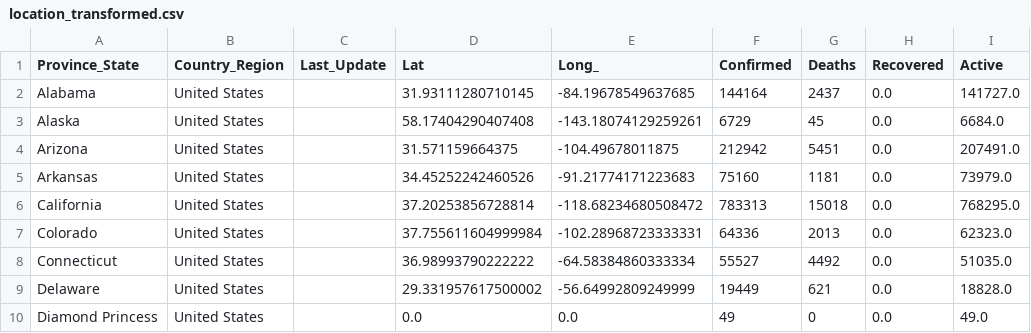
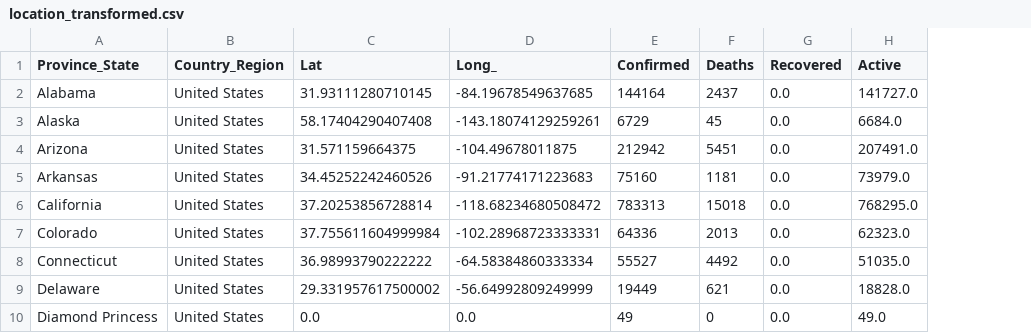
Before and after one commit to klam98/COVID-19-Data-Mining, a CSV file: results/location_transformed.csv, drawn as a sheet; only a part is shown; the diff names each change by its address in the sheet, - before the commit and + after, or states it on an @@ line.

Commit message:
Dropped last_update column and wrote more stuff for report

```diff
--- a/results/location_transformed.csv
+++ b/results/location_transformed.csv
-column C (Last_Update), empty
```
Also changed, not shown: 3 other files.
